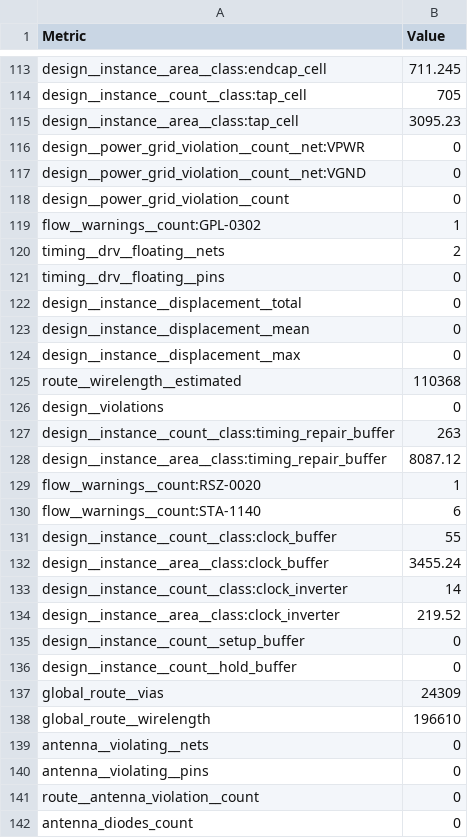
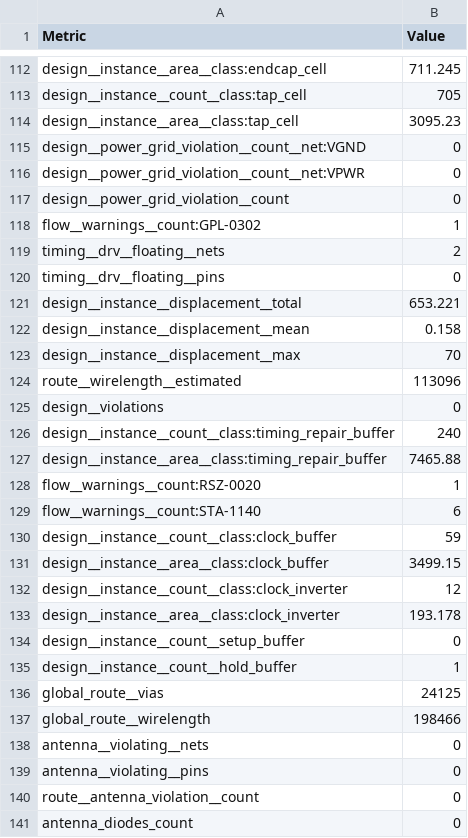
Before and after one commit to TinyTapeout/tinytapeout-gf-26a, a CSV file: projects/tt_um_jpigdon_gps_accelerator_top/stats/metrics.csv, drawn as a sheet; only a part is shown, gaps mark what is left out; the diff covers the shown part only.

Commit message:
feat: update project tt_um_jpigdon_gps_accelerator_top from jpigdon/ttgf_gnss_accelerator
Commit: f488523f7ae49f25aac1b2daf0d4b3fa78f11b23
Workflow: https://github.com/jpigdon/ttgf_gnss_accelerator/actions/runs/27718969017

```diff
--- a/projects/tt_um_jpigdon_gps_accelerator_top/stats/metrics.csv
+++ b/projects/tt_um_jpigdon_gps_accelerator_top/stats/metrics.csv
@@ -115,4 +114,4 @@ design__instance__count__class:tap_cell,705
 design__instance__area__class:tap_cell,3095.23
+design__power_grid_violation__count__net:VGND,0
 design__power_grid_violation__count__net:VPWR,0
-design__power_grid_violation__count__net:VGND,0
 design__power_grid_violation__count,0
@@ -121,19 +120,19 @@ timing__drv__floating__nets,2
 timing__drv__floating__pins,0
-design__instance__displacement__total,0
-design__instance__displacement__mean,0
-design__instance__displacement__max,0
-route__wirelength__estimated,110368
+design__instance__displacement__total,653.221
+design__instance__displacement__mean,0.158
+design__instance__displacement__max,70
+route__wirelength__estimated,113096
 design__violations,0
-design__instance__count__class:timing_repair_buffer,263
-design__instance__area__class:timing_repair_buffer,8087.12
+design__instance__count__class:timing_repair_buffer,240
+design__instance__area__class:timing_repair_buffer,7465.88
 flow__warnings__count:RSZ-0020,1
 flow__warnings__count:STA-1140,6
-design__instance__count__class:clock_buffer,55
-design__instance__area__class:clock_buffer,3455.24
-design__instance__count__class:clock_inverter,14
-design__instance__area__class:clock_inverter,219.52
+design__instance__count__class:clock_buffer,59
+design__instance__area__class:clock_buffer,3499.15
+design__instance__count__class:clock_inverter,12
+design__instance__area__class:clock_inverter,193.178
 design__instance__count__setup_buffer,0
-design__instance__count__hold_buffer,0
-global_route__vias,24309
-global_route__wirelength,196610
+design__instance__count__hold_buffer,1
+global_route__vias,24125
+global_route__wirelength,198466
 antenna__violating__nets,0
```
Also changed, not shown: 1 removed row and 121 edited cells elsewhere in this file, 6 other files.
